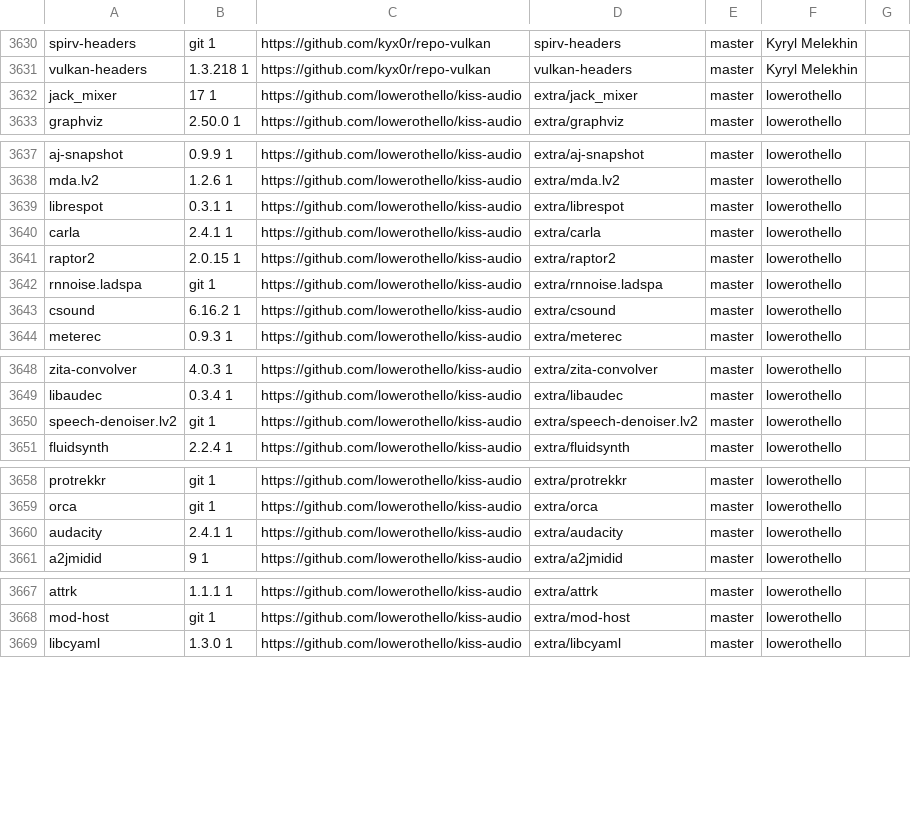
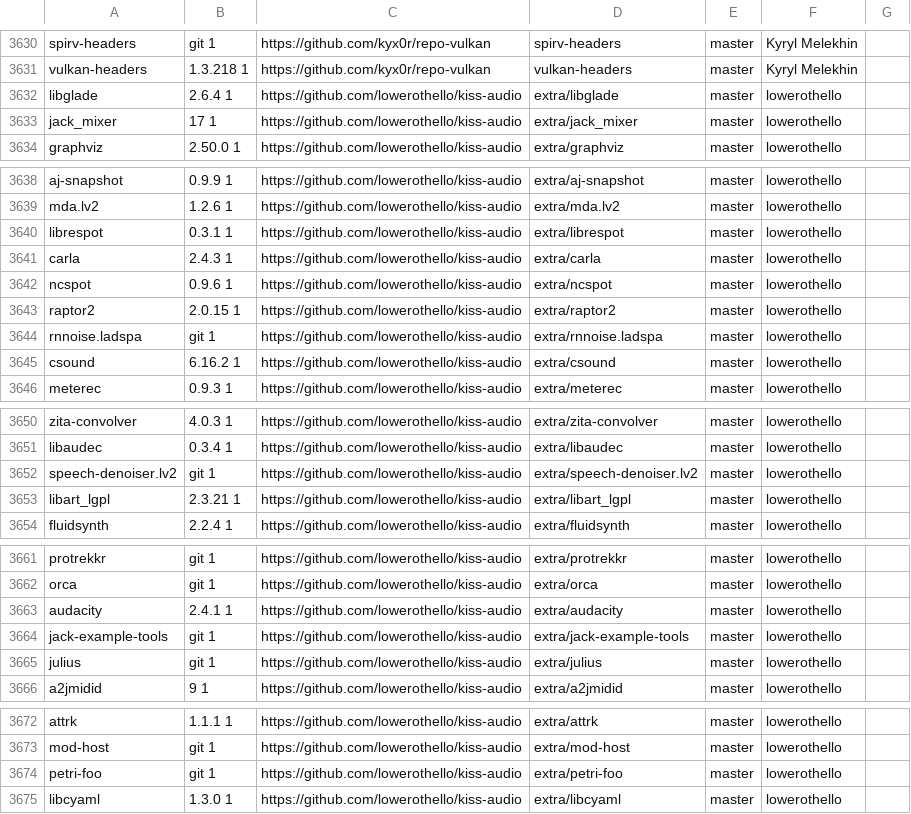
Before and after one commit to aabacchus/kiss-find, a CSV file: db.csv, drawn as a sheet; only a part is shown, gaps mark what is left out; the diff covers the shown part only.

Commit message:
Deploying to gh-pages from @ aabacchus/kiss-find@0913958a20de1c17b5f7bfa925e5df67da946763 🚀

```diff
--- a/db.csv
+++ b/db.csv
@@ -3631,2 +3631,3 @@ spirv-headers,git 1,https://github.com/kyx0r/repo-vulkan,spirv-headers,master,"K
 vulkan-headers,1.3.218 1,https://github.com/kyx0r/repo-vulkan,vulkan-headers,master,"Kyryl Melekhin"," "
+libglade,2.6.4 1,https://github.com/lowerothello/kiss-audio,extra/libglade,master,"lowerothello"," "
 jack_mixer,17 1,https://github.com/lowerothello/kiss-audio,extra/jack_mixer,master,"lowerothello"," "
@@ -3639,3 +3640,4 @@ mda.lv2,1.2.6 1,https://github.com/lowerothello/kiss-audio,extra/mda.lv2,master,
 librespot,0.3.1 1,https://github.com/lowerothello/kiss-audio,extra/librespot,master,"lowerothello"," "
-carla,2.4.1 1,https://github.com/lowerothello/kiss-audio,extra/carla,master,"lowerothello"," "
+carla,2.4.3 1,https://github.com/lowerothello/kiss-audio,extra/carla,master,"lowerothello"," "
+ncspot,0.9.6 1,https://github.com/lowerothello/kiss-audio,extra/ncspot,master,"lowerothello"," "
 raptor2,2.0.15 1,https://github.com/lowerothello/kiss-audio,extra/raptor2,master,"lowerothello"," "
@@ -3650,2 +3652,3 @@ libaudec,0.3.4 1,https://github.com/lowerothello/kiss-audio,extra/libaudec,maste
 speech-denoiser.lv2,git 1,https://github.com/lowerothello/kiss-audio,extra/speech-denoiser.lv2,master,"lowerothello"," "
+libart_lgpl,2.3.21 1,https://github.com/lowerothello/kiss-audio,extra/libart_lgpl,master,"lowerothello"," "
 fluidsynth,2.2.4 1,https://github.com/lowerothello/kiss-audio,extra/fluidsynth,master,"lowerothello"," "
@@ -3660,2 +3663,4 @@ orca,git 1,https://github.com/lowerothello/kiss-audio,extra/orca,master,"lowerot
 audacity,2.4.1 1,https://github.com/lowerothello/kiss-audio,extra/audacity,master,"lowerothello"," "
+jack-example-tools,git 1,https://github.com/lowerothello/kiss-audio,extra/jack-example-tools,master,"lowerothello"," "
+julius,git 1,https://github.com/lowerothello/kiss-audio,extra/julius,master,"lowerothello"," "
 a2jmidid,9 1,https://github.com/lowerothello/kiss-audio,extra/a2jmidid,master,"lowerothello"," "
@@ -3668,2 +3673,3 @@ attrk,1.1.1 1,https://github.com/lowerothello/kiss-audio,extra/attrk,master,"low
 mod-host,git 1,https://github.com/lowerothello/kiss-audio,extra/mod-host,master,"lowerothello"," "
+petri-foo,git 1,https://github.com/lowerothello/kiss-audio,extra/petri-foo,master,"lowerothello"," "
 libcyaml,1.3.0 1,https://github.com/lowerothello/kiss-audio,extra/libcyaml,master,"lowerothello"," "
```
Also changed, not shown: 1 added row and 1 edited cell elsewhere in this file.
